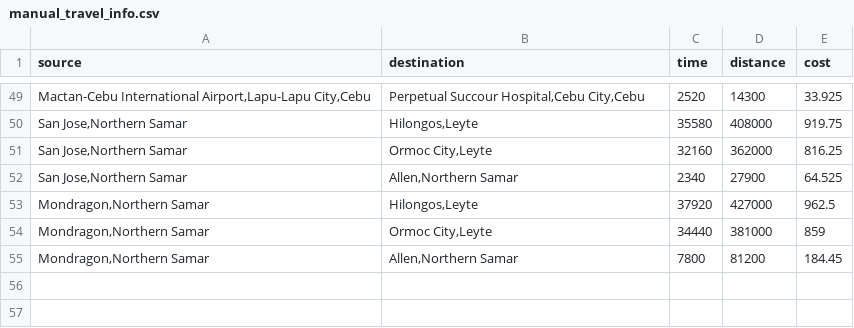
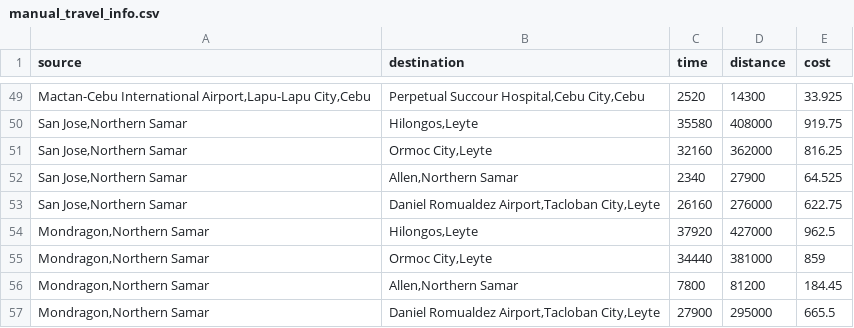
Before and after one commit to lbranera/travel-info-paler, a CSV file: data/manual_travel_info.csv, drawn as a sheet; only a part is shown, gaps mark what is left out; the diff names each change by its address in the sheet, - before the commit and + after, or states it on an @@ line.

Commit message:
updated manual_travel_info.csv

```diff
--- a/data/manual_travel_info.csv
+++ b/data/manual_travel_info.csv
+row 53: San Jose,Northern Samar | Daniel Romualdez Airport,Tacloban City,Leyte | 26160 | 276000 | 622.75
+row 57: Mondragon,Northern Samar | Daniel Romualdez Airport,Tacloban City,Leyte | 27900 | 295000 | 665.5
```
